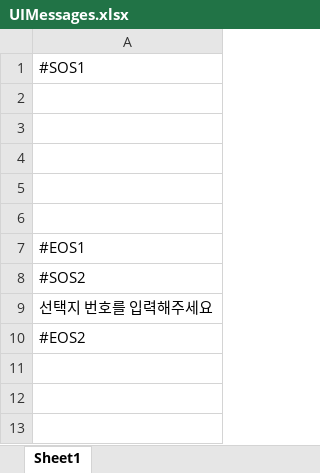
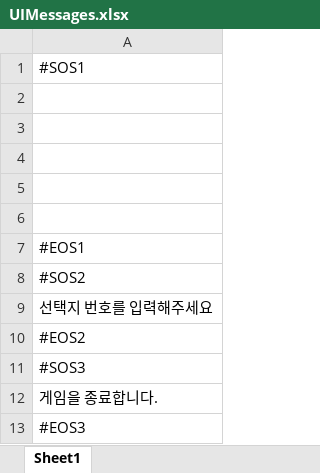
Before and after one commit to nuke1115/TheMoneyIsAlwaysRight, an Excel workbook: Assets/UIMessages.xlsx, sheet Sheet1, drawn as a sheet; values as stored, in another font and other column widths than the file's, no borders; the diff names each change by its address in the sheet, - before the commit and + after, or states it on an @@ line.

```diff
--- a/Assets/UIMessages.xlsx (sheet Sheet1)
+++ b/Assets/UIMessages.xlsx (sheet Sheet1)
+row 11: #SOS3
+row 12: 게임을 종료합니다.
+row 13: #EOS3
```
Also changed, not shown: 9 other files.
